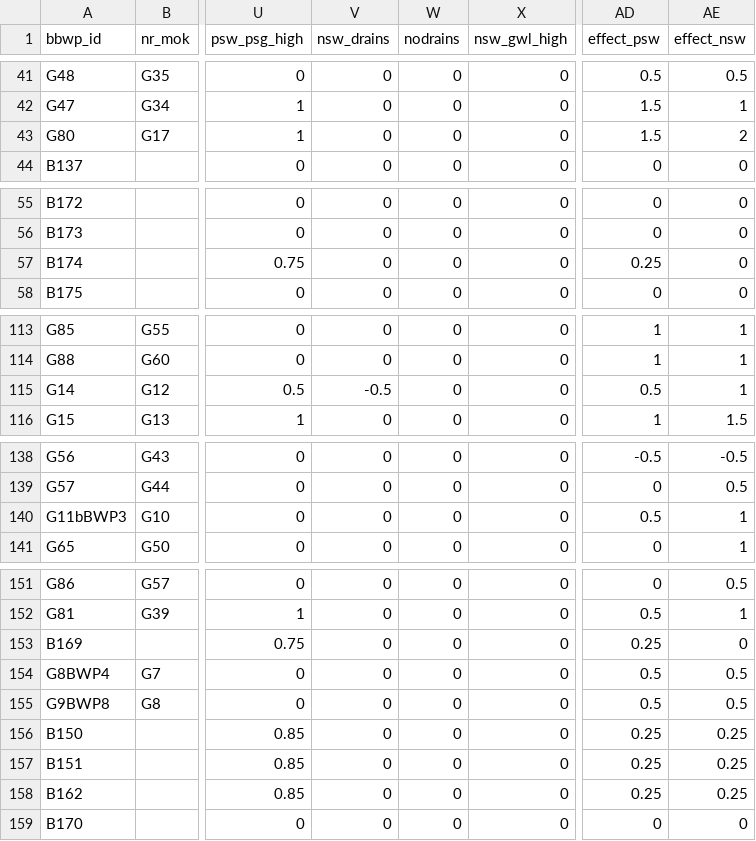
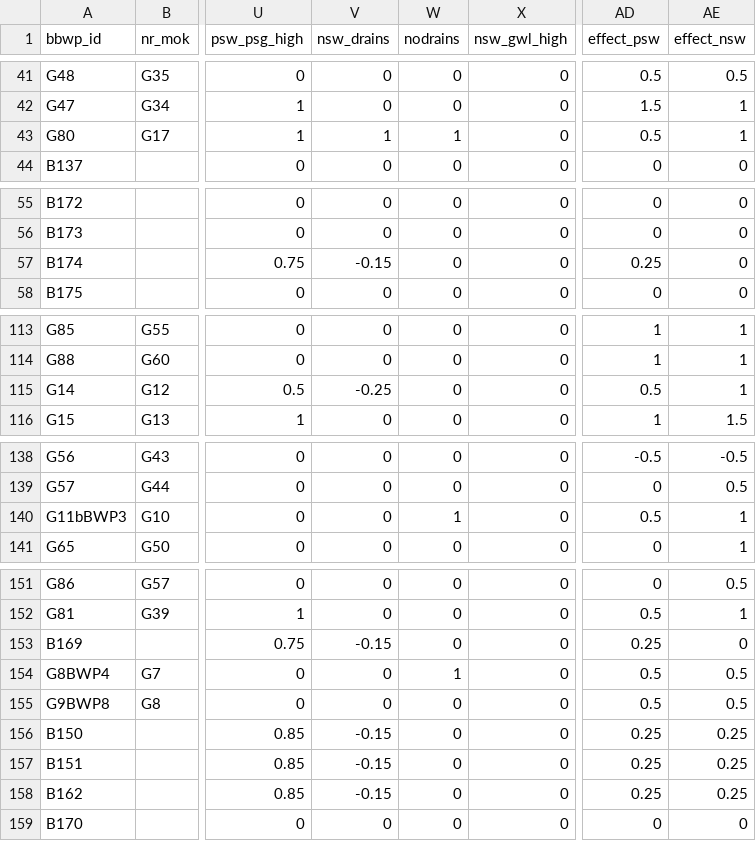
Before and after one commit to AgroCares/BedrijfsBodemWaterPlanCalculator, a CSV file: dev/measures.csv, drawn as a sheet; only a part is shown, gaps mark what is left out; the diff covers the shown part only; the diff names each change by its address in the sheet, - before the commit and + after, or states it on an @@ line.

```diff
--- a/dev/measures.csv
+++ b/dev/measures.csv
-V43 (nsw_drains): 0
+V43 (nsw_drains): 1
-W43 (nodrains): 0
+W43 (nodrains): 1
-AD43 (effect_psw): 1.5
+AD43 (effect_psw): 0.5
-AE43 (effect_nsw): 2
+AE43 (effect_nsw): 1
-V57 (nsw_drains): 0
+V57 (nsw_drains): -0.15
-V115 (nsw_drains): -0.5
+V115 (nsw_drains): -0.25
-W140 (nodrains): 0
+W140 (nodrains): 1
-V153 (nsw_drains): 0
+V153 (nsw_drains): -0.15
-W154 (nodrains): 0
+W154 (nodrains): 1
-V156:V158 (nsw_drains): 0
+V156:V158 (nsw_drains): -0.15
```
Also changed, not shown: 1 edited cell elsewhere in this file, 2 other files.
